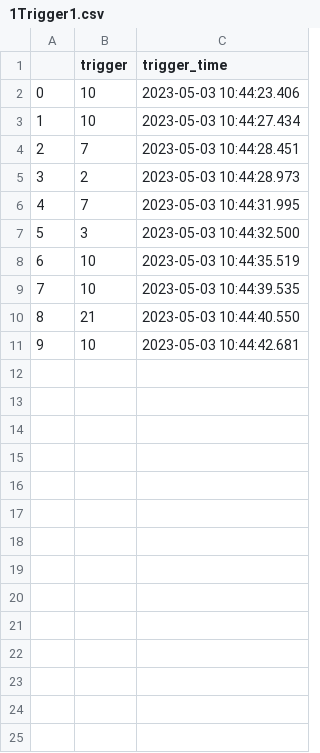
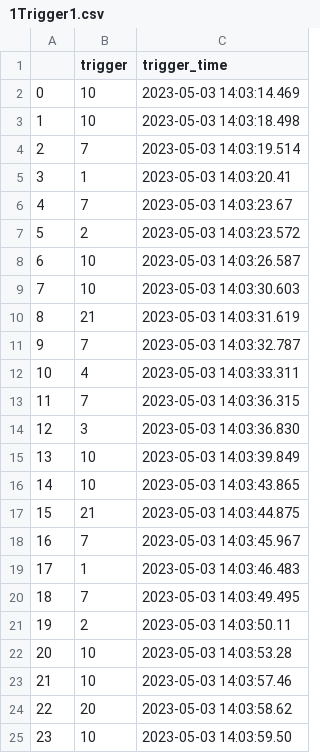
Before and after one commit to Magicdjez/experience1, a CSV file: 1Trigger1.csv, drawn as a sheet; addresses are those after the commit; the diff names each change by its address in the sheet, - before the commit and + after, or states it on an @@ line.

```diff
--- a/1Trigger1.csv
+++ b/1Trigger1.csv
-C2 (trigger_time): 2023-05-03 10:44:23.406
+C2 (trigger_time): 2023-05-03 14:03:14.469
-C3 (trigger_time): 2023-05-03 10:44:27.434
+C3 (trigger_time): 2023-05-03 14:03:18.498
-C4 (trigger_time): 2023-05-03 10:44:28.451
+C4 (trigger_time): 2023-05-03 14:03:19.514
+row 5: 3 | 1 | 2023-05-03 14:03:20.41
+row 6: 4 | 7 | 2023-05-03 14:03:23.67
@@ column A renumbered between rows 7 and 22 @@
-C7 (trigger_time): 2023-05-03 10:44:28.973
+C7 (trigger_time): 2023-05-03 14:03:23.572
+row 8: 6 | 10 | 2023-05-03 14:03:26.587
+row 9: 7 | 10 | 2023-05-03 14:03:30.603
+row 10: 8 | 21 | 2023-05-03 14:03:31.619
+row 11: 9 | 7 | 2023-05-03 14:03:32.787
+row 12: 10 | 4 | 2023-05-03 14:03:33.311
-C13 (trigger_time): 2023-05-03 10:44:31.995
+C13 (trigger_time): 2023-05-03 14:03:36.315
-C14 (trigger_time): 2023-05-03 10:44:32.500
+C14 (trigger_time): 2023-05-03 14:03:36.830
-C15 (trigger_time): 2023-05-03 10:44:35.519
+C15 (trigger_time): 2023-05-03 14:03:39.849
-C16 (trigger_time): 2023-05-03 10:44:39.535
+C16 (trigger_time): 2023-05-03 14:03:43.865
-C17 (trigger_time): 2023-05-03 10:44:40.550
+C17 (trigger_time): 2023-05-03 14:03:44.875
+row 18: 16 | 7 | 2023-05-03 14:03:45.967
+row 19: 17 | 1 | 2023-05-03 14:03:46.483
+row 20: 18 | 7 | 2023-05-03 14:03:49.495
+row 21: 19 | 2 | 2023-05-03 14:03:50.11
-C22 (trigger_time): 2023-05-03 10:44:42.681
+C22 (trigger_time): 2023-05-03 14:03:53.28
+row 23: 21 | 10 | 2023-05-03 14:03:57.46
+row 24: 22 | 20 | 2023-05-03 14:03:58.62
+row 25: 23 | 10 | 2023-05-03 14:03:59.50
```
Also changed, not shown: 1 other file.
